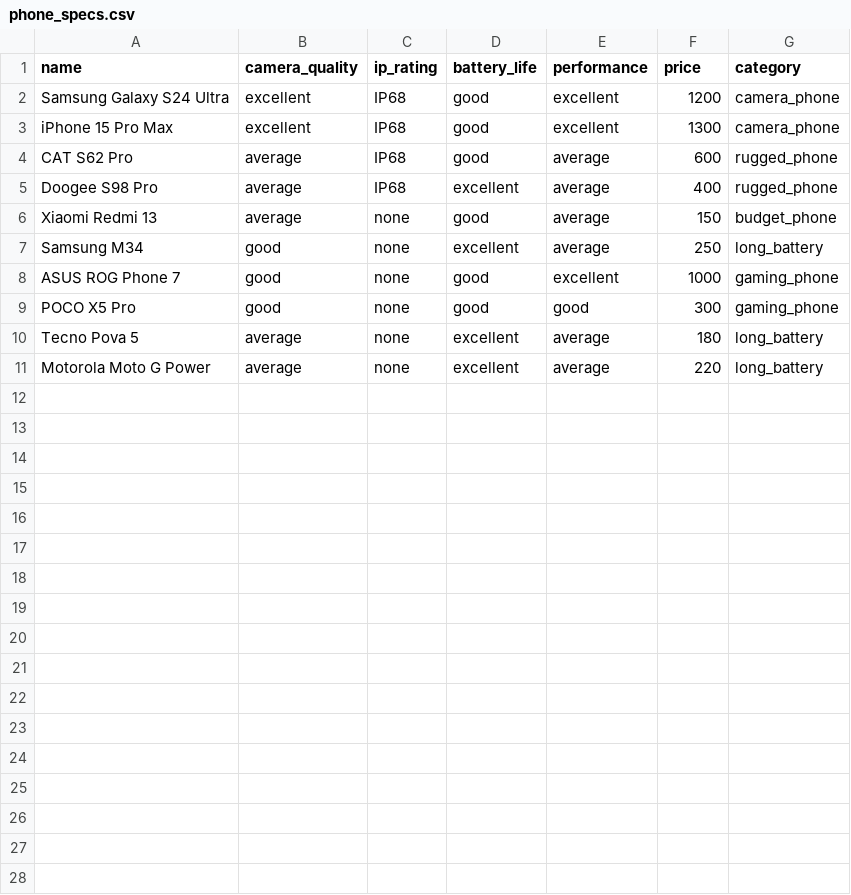
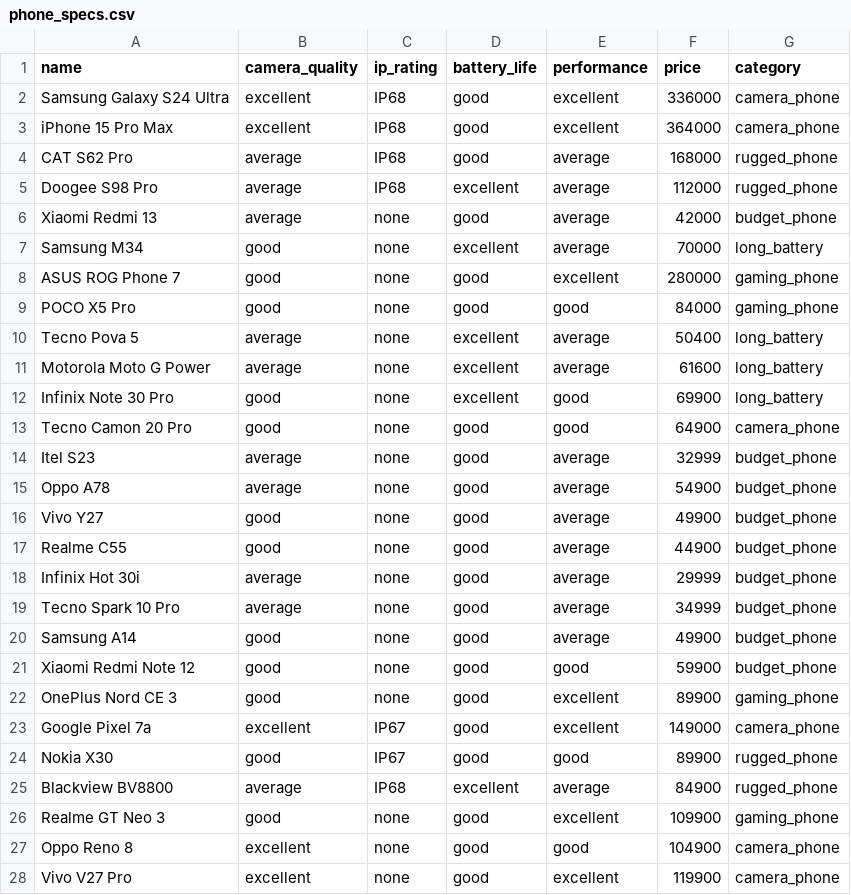
Before and after one commit to zainlatif/phonefinderai-v4, a CSV file: data/phone_specs.csv, drawn as a sheet.

Commit message:
Enhance data processing: strip whitespace and normalize categories in phone specs; update training data with additional queries for better model predictions

```diff
--- a/data/phone_specs.csv
+++ b/data/phone_specs.csv
@@ -1,11 +1,28 @@
 name,camera_quality,ip_rating,battery_life,performance,price,category
-Samsung Galaxy S24 Ultra,excellent,IP68,good,excellent,1200,camera_phone
-iPhone 15 Pro Max,excellent,IP68,good,excellent,1300,camera_phone
-CAT S62 Pro,average,IP68,good,average,600,rugged_phone
-Doogee S98 Pro,average,IP68,excellent,average,400,rugged_phone
-Xiaomi Redmi 13,average,none,good,average,150,budget_phone
-Samsung M34,good,none,excellent,average,250,long_battery
-ASUS ROG Phone 7,good,none,good,excellent,1000,gaming_phone
-POCO X5 Pro,good,none,good,good,300,gaming_phone
-Tecno Pova 5,average,none,excellent,average,180,long_battery
-Motorola Moto G Power,average,none,excellent,average,220,long_battery
+Samsung Galaxy S24 Ultra,excellent,IP68,good,excellent,336000,camera_phone
+iPhone 15 Pro Max,excellent,IP68,good,excellent,364000,camera_phone
+CAT S62 Pro,average,IP68,good,average,168000,rugged_phone
+Doogee S98 Pro,average,IP68,excellent,average,112000,rugged_phone
+Xiaomi Redmi 13,average,none,good,average,42000,budget_phone
+Samsung M34,good,none,excellent,average,70000,long_battery
+ASUS ROG Phone 7,good,none,good,excellent,280000,gaming_phone
+POCO X5 Pro,good,none,good,good,84000,gaming_phone
+Tecno Pova 5,average,none,excellent,average,50400,long_battery
+Motorola Moto G Power,average,none,excellent,average,61600,long_battery
+Infinix Note 30 Pro,good,none,excellent,good,69900,long_battery
+Tecno Camon 20 Pro,good,none,good,good,64900,camera_phone
+Itel S23,average,none,good,average,32999,budget_phone
+Oppo A78,average,none,good,average,54900,budget_phone
+Vivo Y27,good,none,good,average,49900,budget_phone
+Realme C55,good,none,good,average,44900,budget_phone
+Infinix Hot 30i,average,none,good,average,29999,budget_phone
+Tecno Spark 10 Pro,average,none,good,average,34999,budget_phone
+Samsung A14,good,none,good,average,49900,budget_phone
+Xiaomi Redmi Note 12,good,none,good,good,59900,budget_phone
+OnePlus Nord CE 3,good,none,good,excellent,89900,gaming_phone
+Google Pixel 7a,excellent,IP67,good,excellent,149000,camera_phone
+Nokia X30,good,IP67,good,good,89900,rugged_phone
+Blackview BV8800,average,IP68,excellent,average,84900,rugged_phone
+Realme GT Neo 3,good,none,good,excellent,109900,gaming_phone
+Oppo Reno 8,excellent,none,good,good,104900,camera_phone
+Vivo V27 Pro,excellent,none,good,excellent,119900,camera_phone
```
Also changed, not shown: data/training_data.csv, 1 other file.
